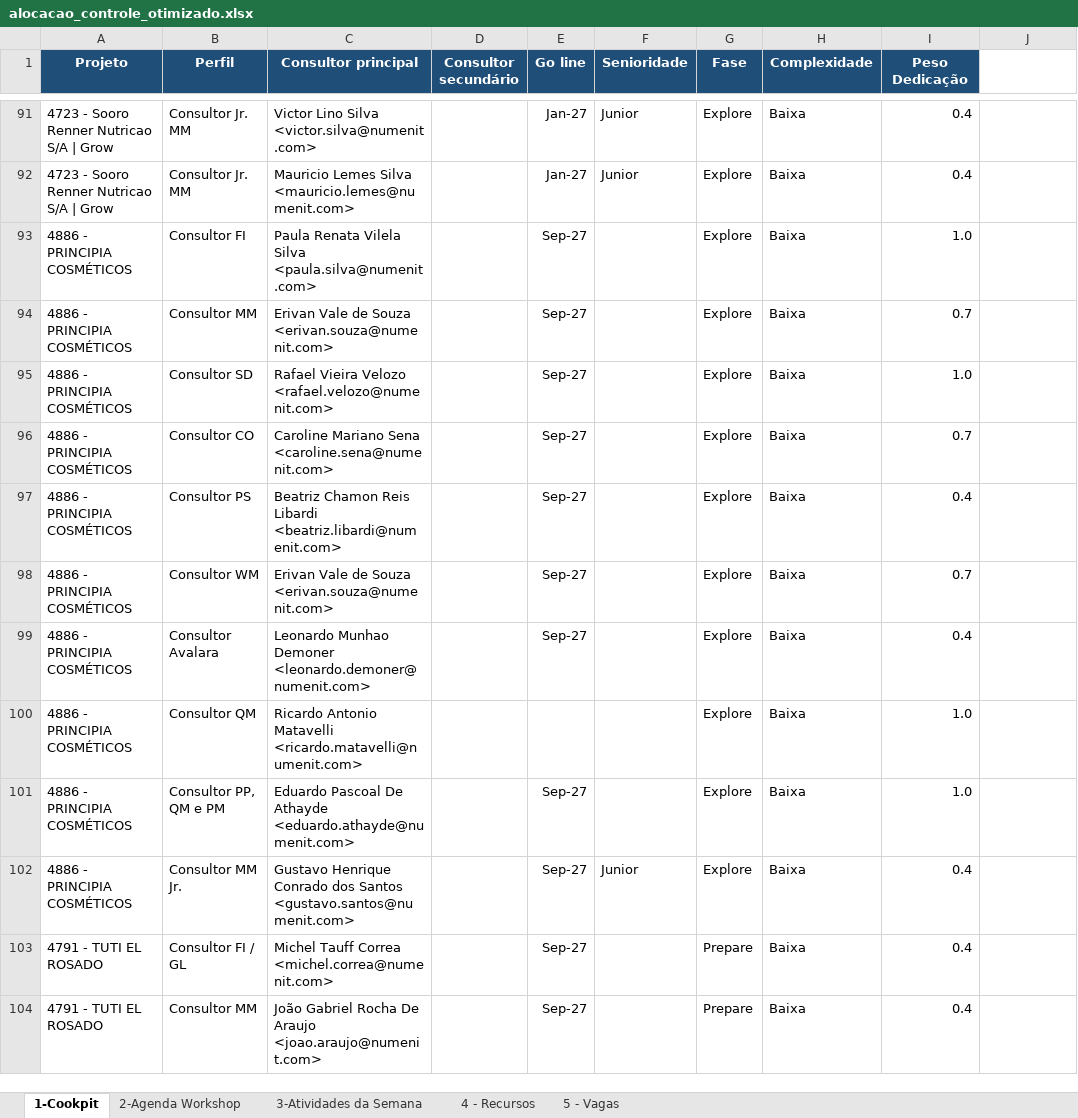
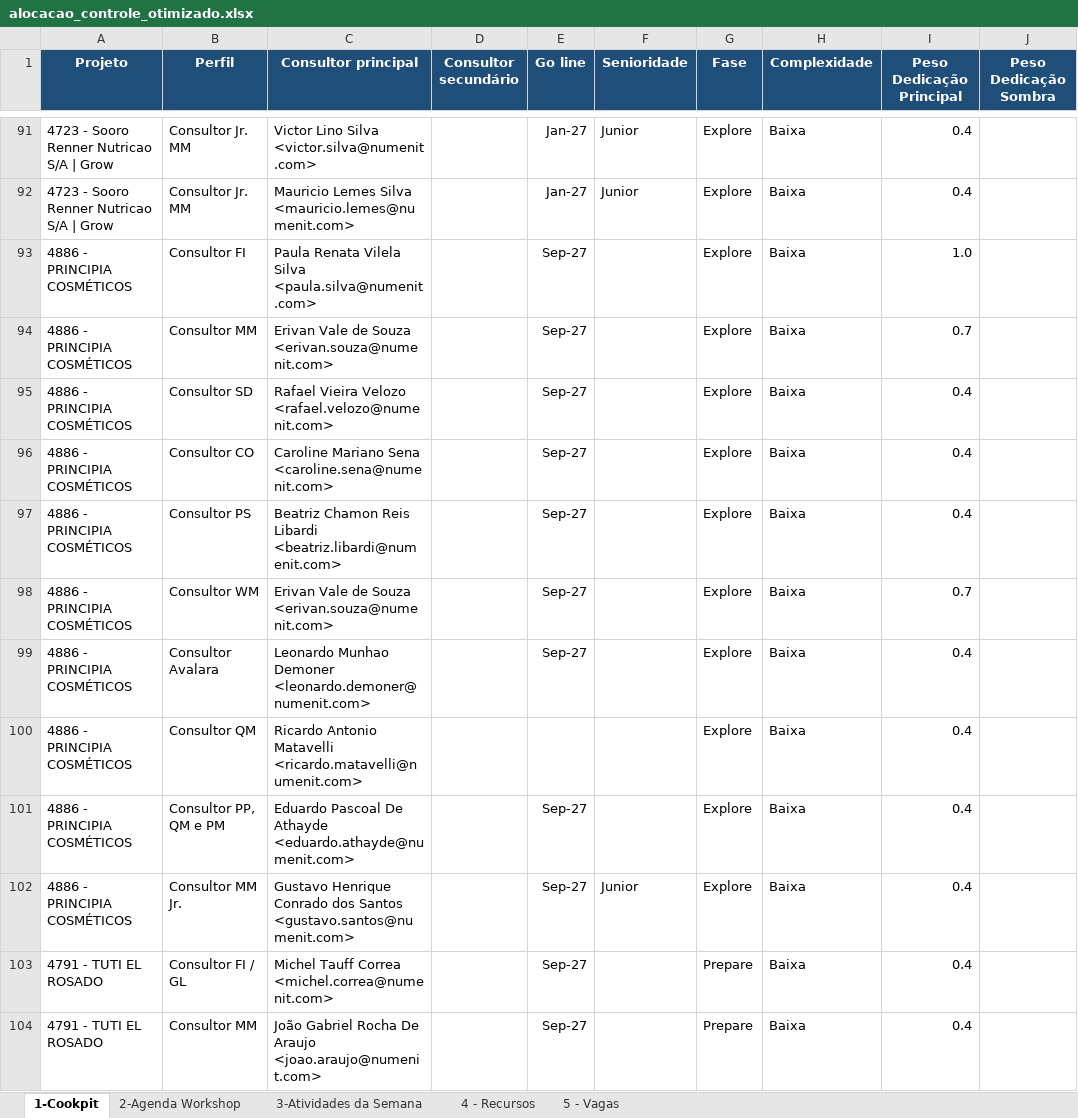
Before and after one commit to giovannaz-ctrl/Recursos, an Excel workbook: alocacao_controle_otimizado.xlsx, sheet 1-Cookpit, drawn as a sheet; only a part is shown, gaps mark what is left out; values as stored, in another font and other column widths than the file's, no borders; the diff covers the shown part only; the diff names each change by its address in the sheet, - before the commit and + after, or states it on an @@ line.

```diff
--- a/alocacao_controle_otimizado.xlsx (sheet 1-Cookpit)
+++ b/alocacao_controle_otimizado.xlsx (sheet 1-Cookpit)
-I1: Peso Dedicação
+I1: Peso Dedicação Principal
-J1: (empty)
+J1: Peso Dedicação Sombra
-J1 fill: none
+J1 fill: #1F4E78
-I95 (Peso Dedicação Principal): 1.0
+I95 (Peso Dedicação Principal): 0.4
-I96 (Peso Dedicação Principal): 0.7
+I96 (Peso Dedicação Principal): 0.4
-I100:I101 (Peso Dedicação Principal): 1.0
+I100:I101 (Peso Dedicação Principal): 0.4
```
Also changed, not shown: 47 edited cells elsewhere in this sheet, 1 other file.
